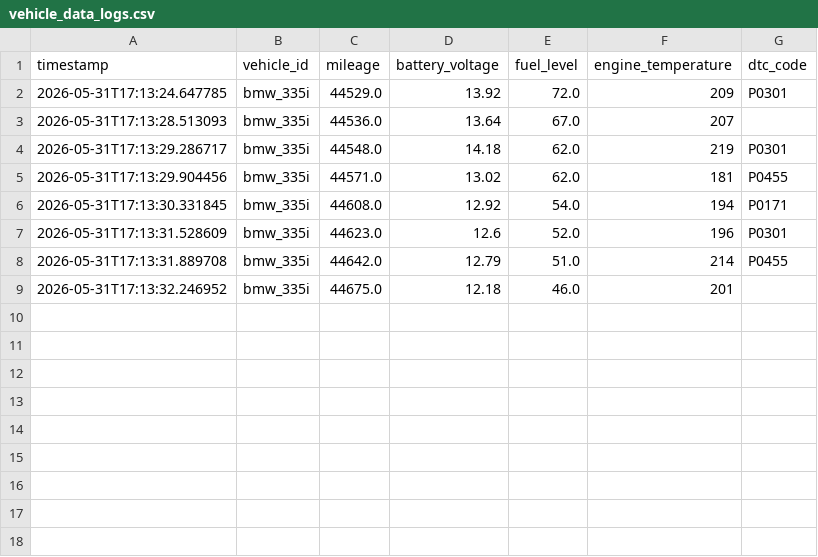
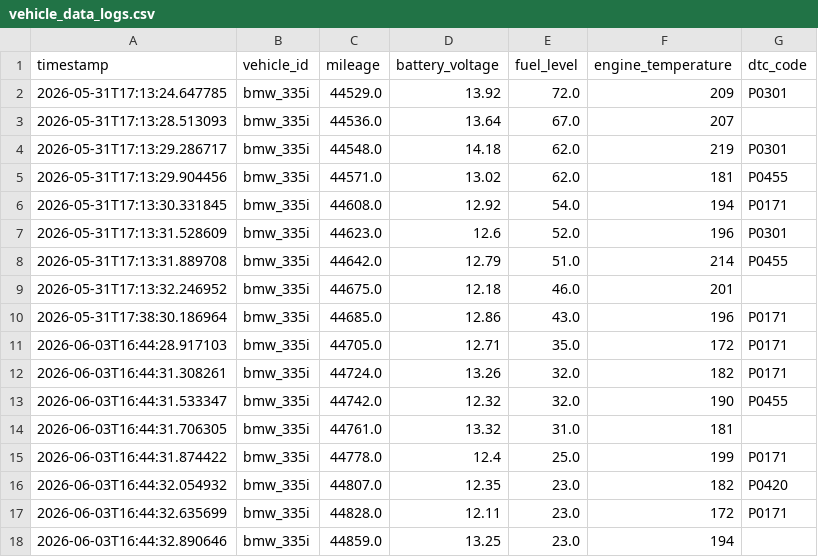
Before and after one commit to horaetht/ai-automobile-capstone, a CSV file: data/vehicle_data_logs.csv, drawn as a sheet.

```diff
--- a/data/vehicle_data_logs.csv
+++ b/data/vehicle_data_logs.csv
@@ -9 +9,10 @@ timestamp,vehicle_id,mileage,battery_voltage,fuel_level,engine_temperature,dtc_c
 2026-05-31T17:13:32.246952,bmw_335i,44675.0,12.18,46.0,201,
+2026-05-31T17:38:30.186964,bmw_335i,44685.0,12.86,43.0,196,P0171
+2026-06-03T16:44:28.917103,bmw_335i,44705.0,12.71,35.0,172,P0171
+2026-06-03T16:44:31.308261,bmw_335i,44724.0,13.26,32.0,182,P0171
+2026-06-03T16:44:31.533347,bmw_335i,44742.0,12.32,32.0,190,P0455
+2026-06-03T16:44:31.706305,bmw_335i,44761.0,13.32,31.0,181,
+2026-06-03T16:44:31.874422,bmw_335i,44778.0,12.4,25.0,199,P0171
+2026-06-03T16:44:32.054932,bmw_335i,44807.0,12.35,23.0,182,P0420
+2026-06-03T16:44:32.635699,bmw_335i,44828.0,12.11,23.0,172,P0171
+2026-06-03T16:44:32.890646,bmw_335i,44859.0,13.25,23.0,194,
```
Also changed, not shown: data/maintenance_records.csv, 1 other file.
